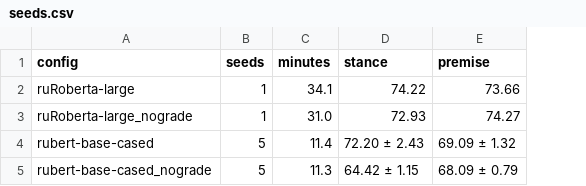
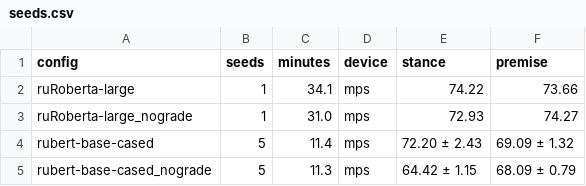
Before and after one commit to banka-lecho/nlp_project, a CSV file: analysis/seeds.csv, drawn as a sheet; the diff names each change by its address in the sheet, - before the commit and + after, or states it on an @@ line.

```diff
--- a/analysis/seeds.csv
+++ b/analysis/seeds.csv
+column D (device), rows 2-5: all mps
```
Also changed, not shown: 6 other files.
